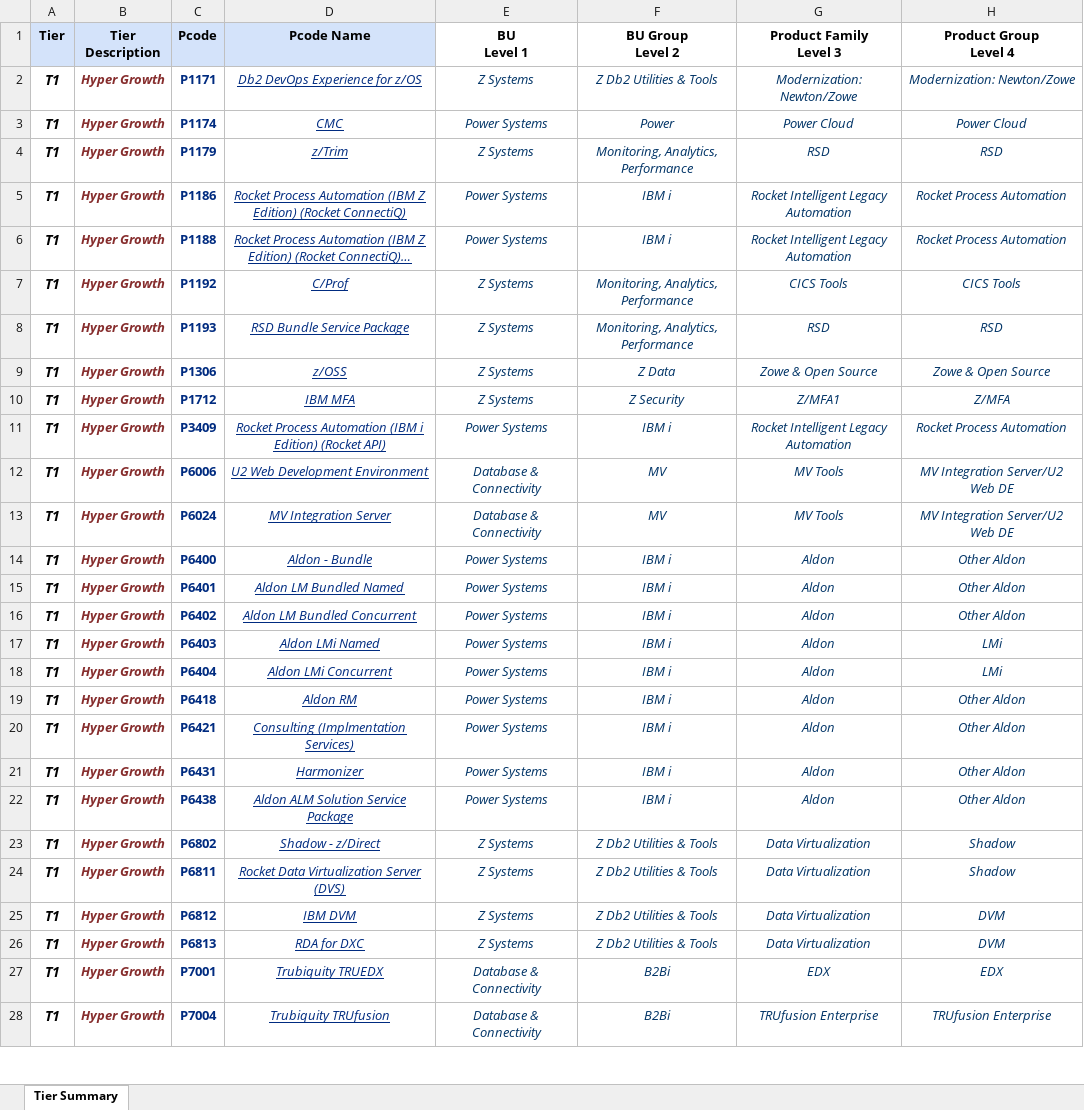
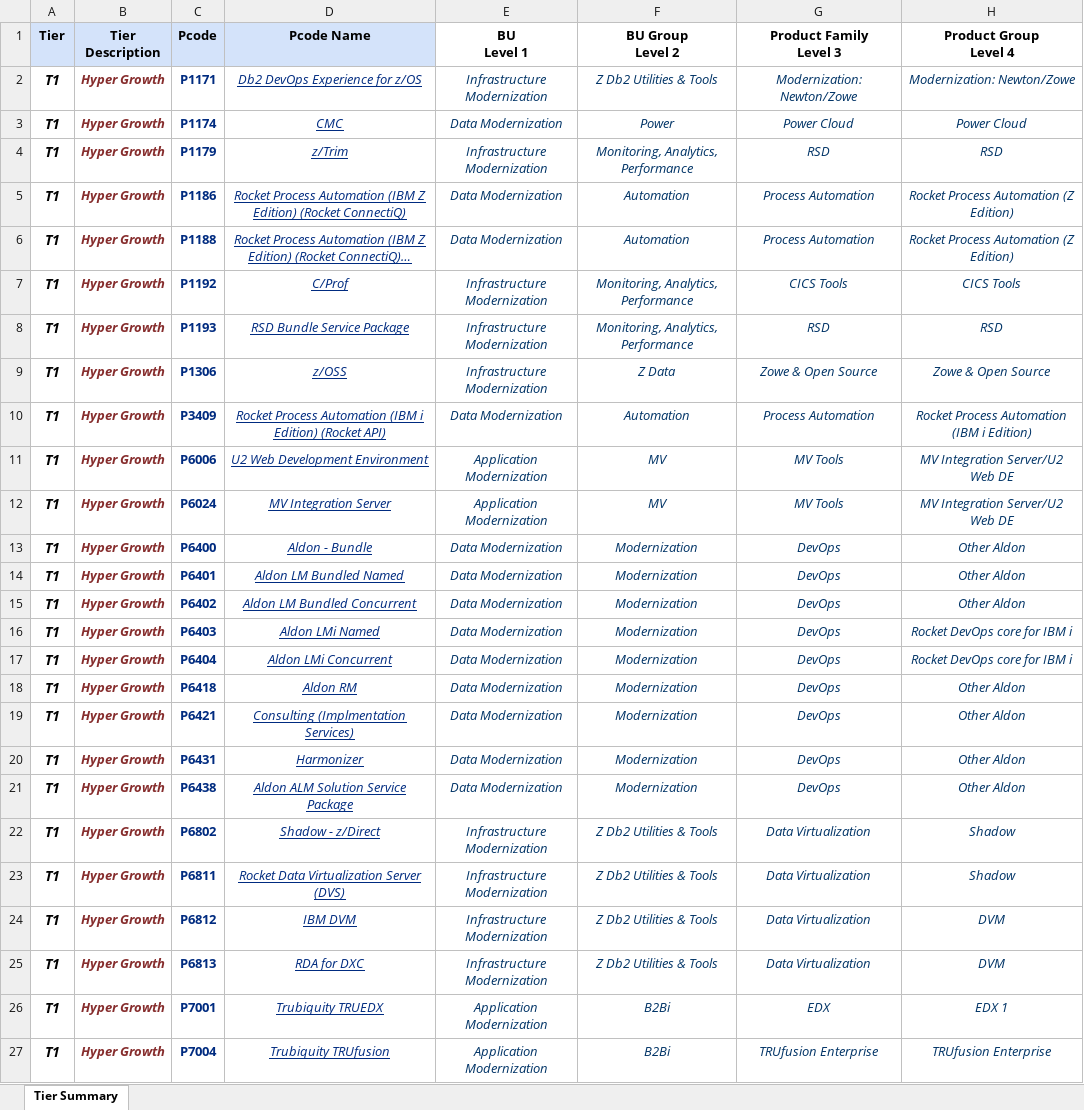
Before and after one commit to EshaS9716/OpenXMLExcel, an Excel workbook: WebApplication1/Template/Tier Hierarchy.xlsx, sheet Tier Summary, drawn as a sheet; only a part is shown; long unchanged cells end in …; values as stored, in another font and other column widths than the file's, no borders; removed rows and columns are numbered as before the commit, all else as after; the diff covers the shown part only; the diff names each change by its address in the sheet, - before the commit and + after, or states it on an @@ line.

```diff
--- a/WebApplication1/Template/Tier Hierarchy.xlsx (sheet Tier Summary)
+++ b/WebApplication1/Template/Tier Hierarchy.xlsx (sheet Tier Summary)
-E2 (BU Level 1): Z Systems
+E2 (BU Level 1): Infrastructure Modernization
-E3 (BU Level 1): Power Systems
+E3 (BU Level 1): Data Modernization
-E4 (BU Level 1): Z Systems
+E4 (BU Level 1): Infrastructure Modernization
-E5:E6 (BU Level 1): Power Systems
+E5:E6 (BU Level 1): Data Modernization
-F5:F6 (BU Group Level 2): IBM i
+F5:F6 (BU Group Level 2): Automation
-G5:G6 (Product Family Level 3): Rocket Intelligent Legacy Automation
+G5:G6 (Product Family Level 3): Process Automation
-H5:H6 (Product Group Level 4): Rocket Process Automation
+H5:H6 (Product Group Level 4): Rocket Process Automation (Z Edition)
-E7:E9 (BU Level 1): Z Systems
+E7:E9 (BU Level 1): Infrastructure Modernization
-row 10: T1 | Hyper Growth | P1712 | IBM MFA | Z Systems | Z Security | Z/MFA1 | Z/MFA
-E10 (BU Level 1): Power Systems
+E10 (BU Level 1): Data Modernization
-F10 (BU Group Level 2): IBM i
+F10 (BU Group Level 2): Automation
-G10 (Product Family Level 3): Rocket Intelligent Legacy Automation
+G10 (Product Family Level 3): Process Automation
-H10 (Product Group Level 4): Rocket Process Automation
+H10 (Product Group Level 4): Rocket Process Automation (IBM i Edition)
-E11:E12 (BU Level 1): Database & Connectivity
+E11:E12 (BU Level 1): Application Modernization
-E13:E21 (BU Level 1): Power Systems
+E13:E21 (BU Level 1): Data Modernization
-F13:F21 (BU Group Level 2): IBM i
+F13:F21 (BU Group Level 2): Modernization
-G13:G21 (Product Family Level 3): Aldon
+G13:G21 (Product Family Level 3): DevOps
-H16:H17 (Product Group Level 4): LMi
+H16:H17 (Product Group Level 4): Rocket DevOps core for IBM i
-E22:E25 (BU Level 1): Z Systems
+E22:E25 (BU Level 1): Infrastructure Modernization
-E26:E27 (BU Level 1): Database & Connectivity
+E26:E27 (BU Level 1): Application Modernization
-H26 (Product Group Level 4): EDX
+H26 (Product Group Level 4): EDX 1
```
Also changed, not shown: 42 added rows, 21 removed rows and 840 edited cells elsewhere in this sheet, WebApplication1/Template/MyDataTemplate.xlsx, WebApplication1/Template/Rocket Product Hierarchy.xlsx, 1 other file.
